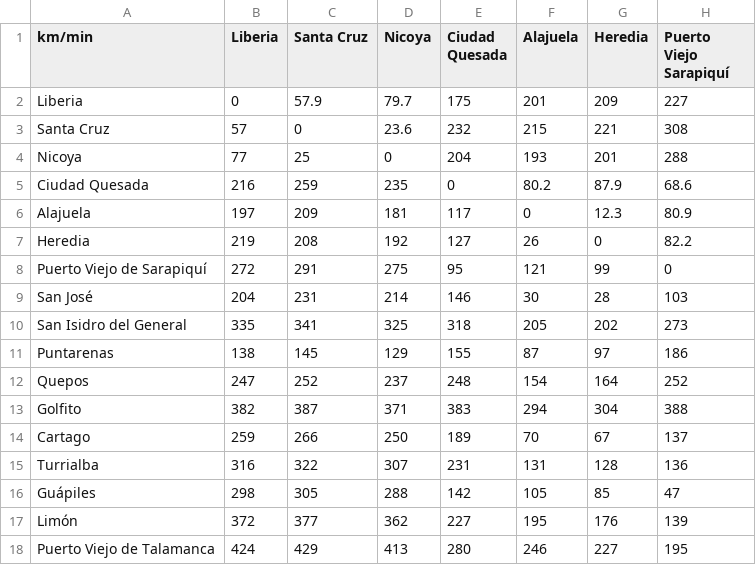
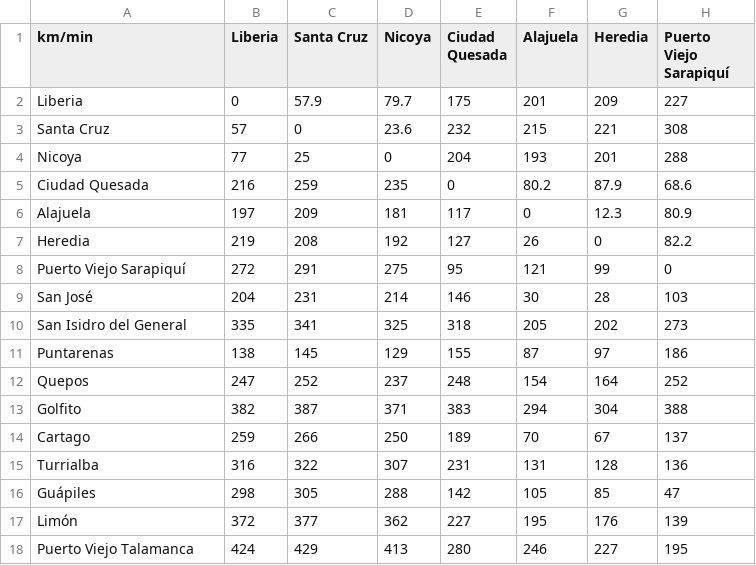
Before and after one commit to IC-3002/ic-3002-2020ii-p2-lobo, a CSV file: datos/ciudades_cr.csv, drawn as a sheet; only a part is shown; the diff names each change by its address in the sheet, - before the commit and + after, or states it on an @@ line.

```diff
--- a/datos/ciudades_cr.csv
+++ b/datos/ciudades_cr.csv
-A8 (km/min): Puerto Viejo de Sarapiquí
+A8 (km/min): Puerto Viejo Sarapiquí
-A18 (km/min): Puerto Viejo de Talamanca
+A18 (km/min): Puerto Viejo Talamanca
```
Also changed, not shown: 16 other files.
